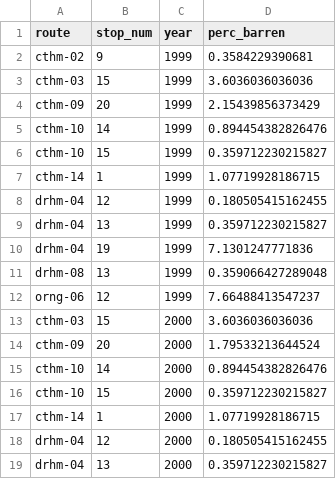
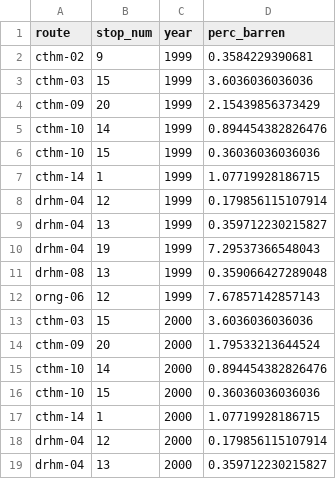
Before and after one commit to hurlbertlab/mbbs-analysis, a CSV file: data/nlcd-landcover/nlcd_annual_barren.csv, drawn as a sheet; only a part is shown; the diff covers the shown part only.

Commit message:
update spatial data w 2024 annual nlcd, max dif of .48 percent

```diff
--- a/data/nlcd-landcover/nlcd_annual_barren.csv
+++ b/data/nlcd-landcover/nlcd_annual_barren.csv
@@ -5,9 +5,9 @@
 "cthm-10",14,1999,0.894454382826476
-"cthm-10",15,1999,0.359712230215827
+"cthm-10",15,1999,0.36036036036036
 "cthm-14",1,1999,1.07719928186715
-"drhm-04",12,1999,0.180505415162455
+"drhm-04",12,1999,0.179856115107914
 "drhm-04",13,1999,0.359712230215827
-"drhm-04",19,1999,7.1301247771836
+"drhm-04",19,1999,7.29537366548043
 "drhm-08",13,1999,0.359066427289048
-"orng-06",12,1999,7.66488413547237
+"orng-06",12,1999,7.67857142857143
 "cthm-03",15,2000,3.6036036036036
@@ -15,5 +15,5 @@
 "cthm-10",14,2000,0.894454382826476
-"cthm-10",15,2000,0.359712230215827
+"cthm-10",15,2000,0.36036036036036
 "cthm-14",1,2000,1.07719928186715
-"drhm-04",12,2000,0.180505415162455
+"drhm-04",12,2000,0.179856115107914
 "drhm-04",13,2000,0.359712230215827
```
Also changed, not shown: 16 added rows and 95 edited cells elsewhere in this file, 10 other files.
